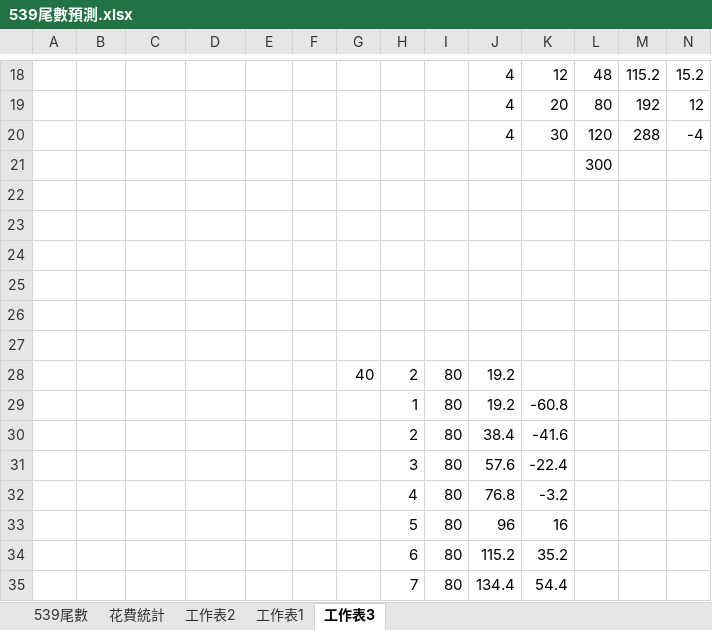
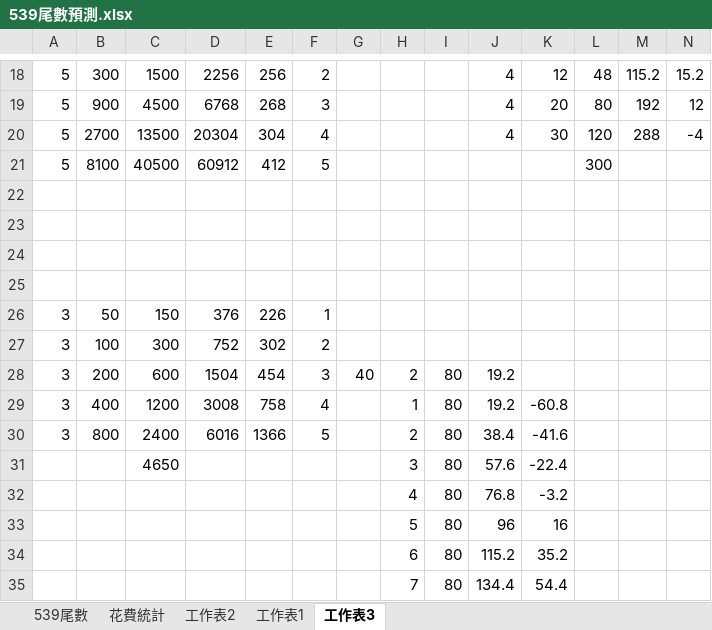
Before and after one commit to ray5527880/today, an Excel workbook: 539尾數預測.xlsx, sheet 工作表3, drawn as a sheet; only a part is shown, gaps mark what is left out; values as stored, in another font and other column widths than the file's, no borders; removed rows and columns are numbered as before the commit, all else as after; rows hold the shown columns only; the diff covers the shown part only; the diff names each change by its address in the sheet, - before the commit and + after, or states it on an @@ line.

```diff
--- a/539尾數預測.xlsx (sheet 工作表3)
+++ b/539尾數預測.xlsx (sheet 工作表3)
-A18:A20: (empty)
+A18:A20: 5
-B18: (empty)
+B18: 300
-C18: (empty)
+C18: 1500
-D18: (empty)
+D18: 2256
-E18: (empty)
+E18: 256
-F18: (empty)
+F18: 2
-B19: (empty)
+B19: 900
-C19: (empty)
+C19: 4500
-D19: (empty)
+D19: 6768
-E19: (empty)
+E19: 268
-F19: (empty)
+F19: 3
-B20: (empty)
+B20: 2700
-C20: (empty)
+C20: 13500
-D20: (empty)
+D20: 20304
-E20: (empty)
+E20: 304
-F20: (empty)
+F20: 4
-row 21:  |  |  |  |  |  |  |  |  |  |  | 300
+row 21: 5 | 8100 | 40500 | 60912 | 412 | 5 |  |  |  |  |  | 300
-row 26: (empty)
+row 26: 3 | 50 | 150 | 376 | 226 | 1
-row 27: (empty)
+row 27: 3 | 100 | 300 | 752 | 302 | 2
-row 28:  |  |  |  |  |  | 40 | 2 | 80 | 19.2
-row 29:  |  |  |  |  |  |  | 1 | 80 | 19.2 | -60.8
-row 30:  |  |  |  |  |  |  | 2 | 80 | 38.4 | -41.6
+row 28: 3 | 200 | 600 | 1504 | 454 | 3 | 40 | 2 | 80 | 19.2
+row 29: 3 | 400 | 1200 | 3008 | 758 | 4 |  | 1 | 80 | 19.2 | -60.8
+row 30: 3 | 800 | 2400 | 6016 | 1366 | 5 |  | 2 | 80 | 38.4 | -41.6
-C31: (empty)
+C31: 4650
```
Also changed, not shown: 35 edited cells elsewhere in this sheet, 2 other files.
